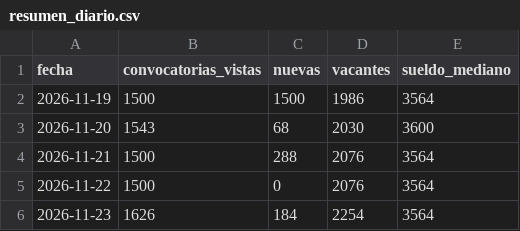
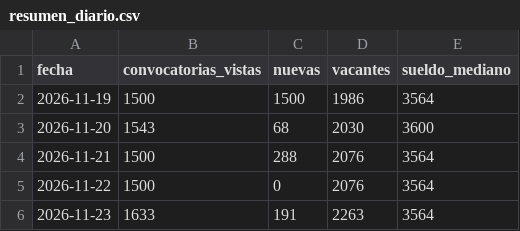
Before and after one commit to Data-driven-club/convocatorias-cas, a CSV file: data/looker/resumen_diario.csv, drawn as a sheet.

```diff
--- a/data/looker/resumen_diario.csv
+++ b/data/looker/resumen_diario.csv
@@ -5,2 +5,2 @@ fecha,convocatorias_vistas,nuevas,vacantes,sueldo_mediano
 2026-11-22,1500,0,2076,3564
-2026-11-23,1626,184,2254,3564
+2026-11-23,1633,191,2263,3564
```
Also changed, not shown: 3 other files.
